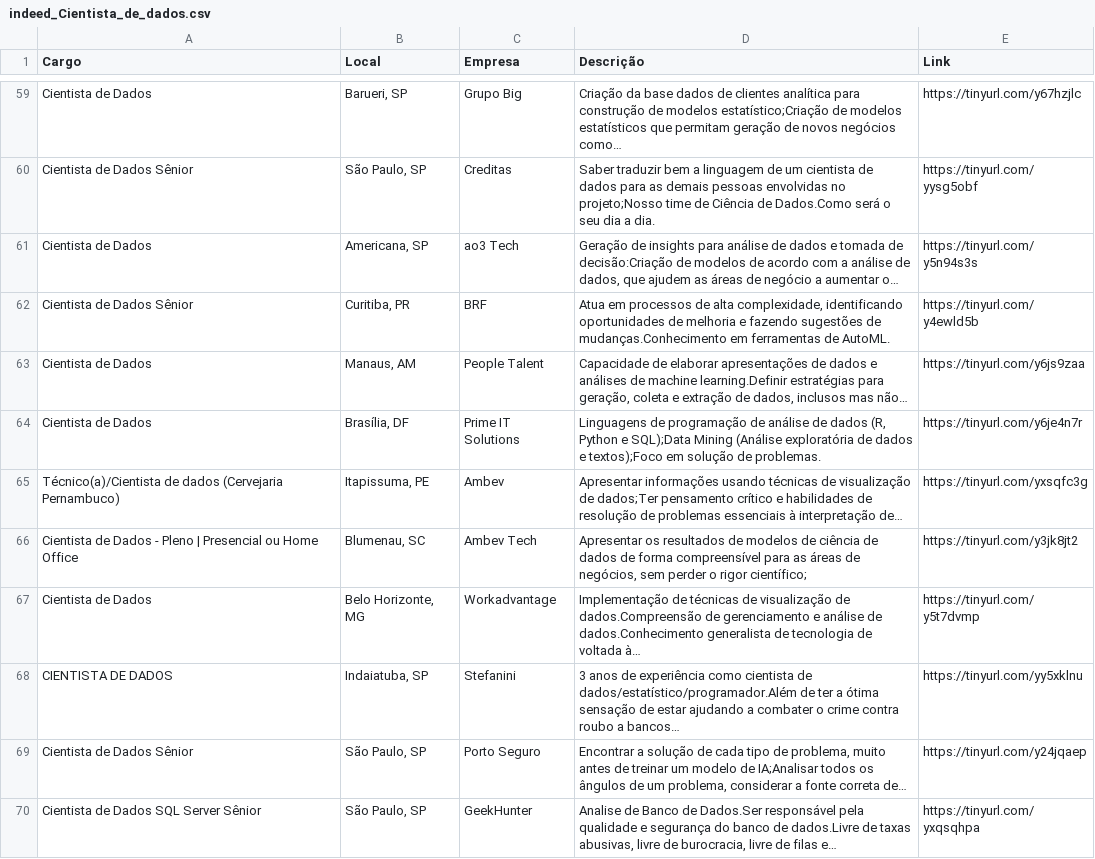
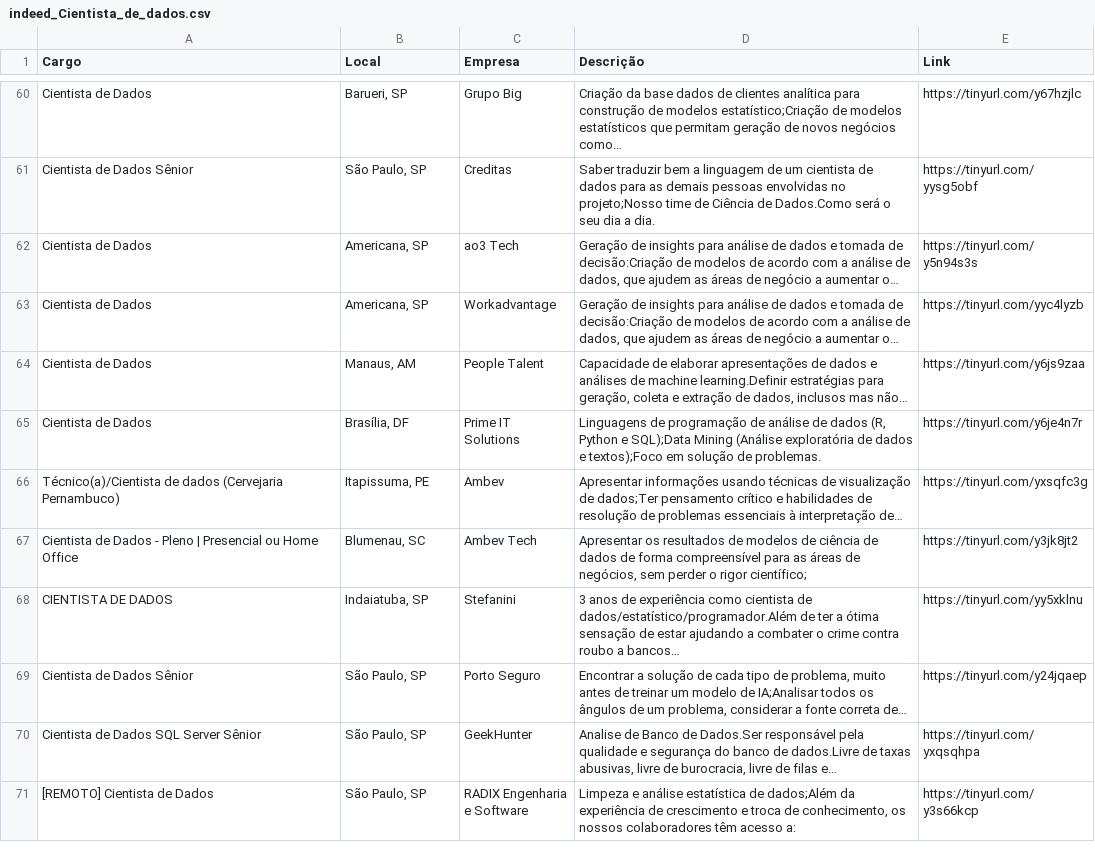
Before and after one commit to silviolima07/App-Indeed, a CSV file: CSV/indeed_Cientista_de_dados.csv, drawn as a sheet; only a part is shown, gaps mark what is left out; the shorter side is filled out with more unchanged rows; the diff covers the shown part only.

```diff
--- a/CSV/indeed_Cientista_de_dados.csv
+++ b/CSV/indeed_Cientista_de_dados.csv
@@ -61,3 +62,3 @@ Cientista de Dados Sênior,"São Paulo, SP",Creditas,Saber traduzir bem a lingua
 Cientista de Dados,"Americana, SP",ao3 Tech,"Geração de insights para análise de dados e tomada de decisão:Criação de modelos de acordo com a análise de dados, que ajudem as áreas de negócio a aumentar o…",https://tinyurl.com/y5n94s3s
-Cientista de Dados Sênior,"Curitiba, PR",BRF,"Atua em processos de alta complexidade, identificando oportunidades de melhoria e fazendo sugestões de mudanças.Conhecimento em ferramentas de AutoML.",https://tinyurl.com/y4ewld5b
+Cientista de Dados,"Americana, SP",Workadvantage,"Geração de insights para análise de dados e tomada de decisão:Criação de modelos de acordo com a análise de dados, que ajudem as áreas de negócio a aumentar o…",https://tinyurl.com/yyc4lyzb
 Cientista de Dados,"Manaus, AM",People Talent,"Capacidade de elaborar apresentações de dados e análises de machine learning.Definir estratégias para geração, coleta e extração de dados, inclusos mas não…",https://tinyurl.com/y6js9zaa
@@ -66,3 +67,2 @@ Técnico(a)/Cientista de dados (Cervejaria Pernambuco),"Itapissuma, PE",Ambev,Ap
 Cientista de Dados - Pleno | Presencial ou Home Office,"Blumenau, SC",Ambev Tech,"Apresentar os resultados de modelos de ciência de dados de forma compreensível para as áreas de negócios, sem perder o rigor científico;",https://tinyurl.com/y3jk8jt2
-Cientista de Dados,"Belo Horizonte, MG",Workadvantage,Implementação de técnicas de visualização de dados.Compreensão de gerenciamento e análise de dados.Conhecimento generalista de tecnologia de voltada à…,https://tinyurl.com/y5t7dvmp
 CIENTISTA DE DADOS,"Indaiatuba, SP",Stefanini,3 anos de experiência como cientista de dados/estatístico/programador.Além de ter a ótima sensação de estar ajudando a combater o crime contra roubo a bancos…,https://tinyurl.com/yy5xklnu
```
Also changed, not shown: 5 added rows, 4 removed rows, 10 moved rows and 4 edited cells elsewhere in this file, 1 other file.
